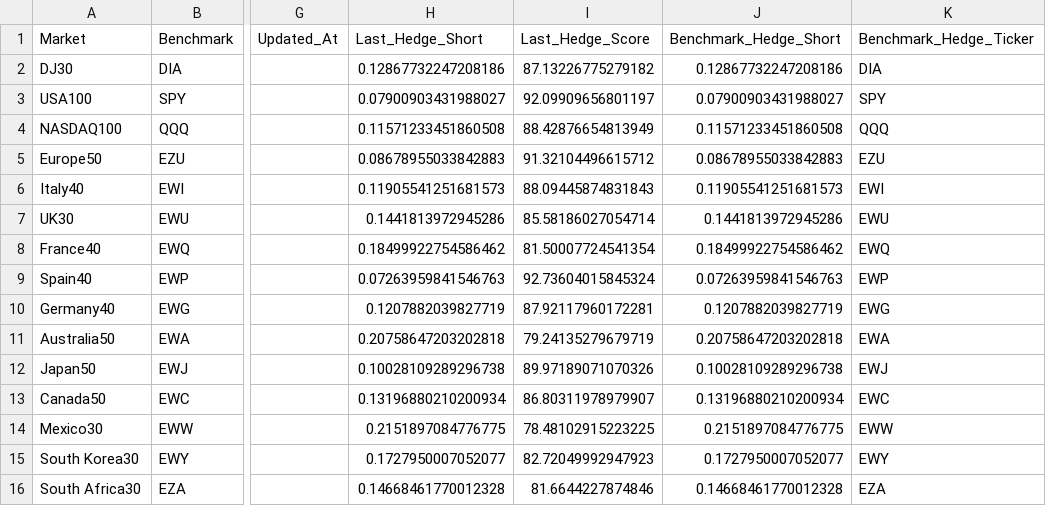
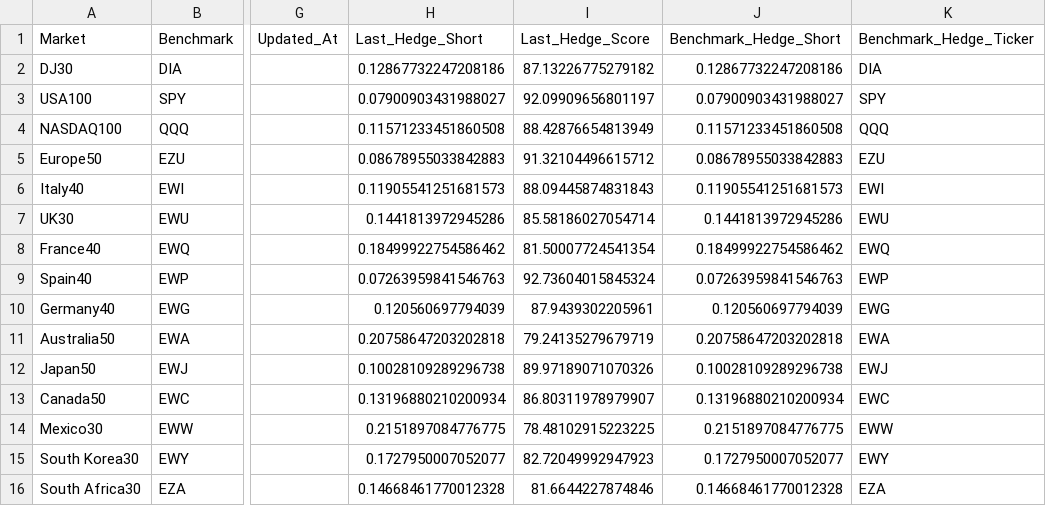
Before and after one commit to domderr/TradingAlgo, a CSV file: reports/reports_index.csv, drawn as a sheet; only a part is shown, gaps mark what is left out; the diff names each change by its address in the sheet, - before the commit and + after, or states it on an @@ line.

Commit message:
Publish July 3 Mosaic site data

```diff
--- a/reports/reports_index.csv
+++ b/reports/reports_index.csv
-H10 (Last_Hedge_Short): 0.1207882039827719
+H10 (Last_Hedge_Short): 0.120560697794039
-I10 (Last_Hedge_Score): 87.92117960172281
+I10 (Last_Hedge_Score): 87.9439302205961
-J10 (Benchmark_Hedge_Short): 0.1207882039827719
+J10 (Benchmark_Hedge_Short): 0.120560697794039
```
Also changed, not shown: 19 other files.
